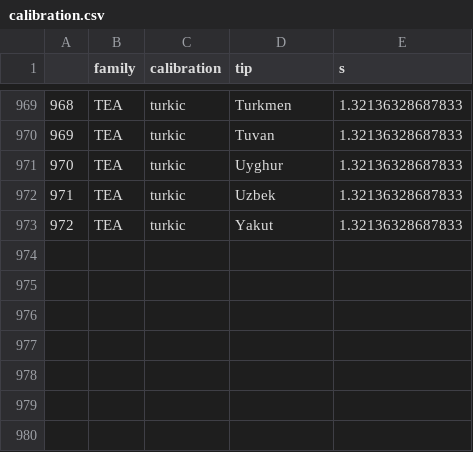
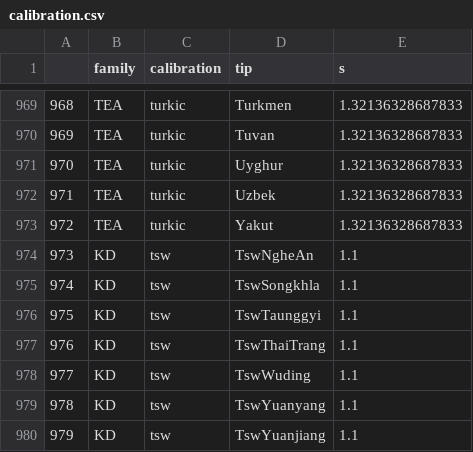
Before and after one commit to emmakopp1/phylogeny_trust, a CSV file: output/results/calibration.csv, drawn as a sheet; only a part is shown, gaps mark what is left out.

Commit message:
KD : calibrations

```diff
--- a/output/results/calibration.csv
+++ b/output/results/calibration.csv
@@ -973 +973,8 @@
 "972","TEA","turkic","Yakut",1.32136328687833
+"973","KD","tsw","TswNgheAn",1.1
+"974","KD","tsw","TswSongkhla",1.1
+"975","KD","tsw","TswTaunggyi",1.1
+"976","KD","tsw","TswThaiTrang",1.1
+"977","KD","tsw","TswWuding",1.1
+"978","KD","tsw","TswYuanyang",1.1
+"979","KD","tsw","TswYuanjiang",1.1
```
Also changed, not shown: 1 other file.
